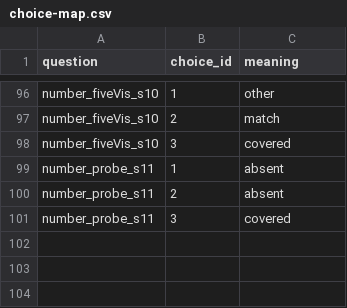
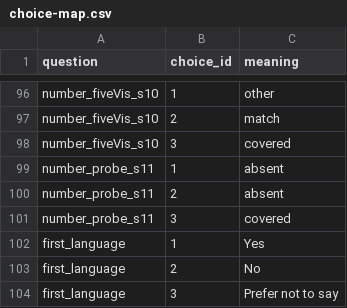
Before and after one commit to eecoppock/covered-box-replication, a CSV file: choice-map.csv, drawn as a sheet; only a part is shown, gaps mark what is left out; the diff names each change by its address in the sheet, - before the commit and + after, or states it on an @@ line.

```diff
--- a/choice-map.csv
+++ b/choice-map.csv
+row 102: first_language | 1 | Yes
+row 103: first_language | 2 | No
+row 104: first_language | 3 | Prefer not to say
```
Also changed, not shown: coveredbox-fake-data.csv, 9 other files.
